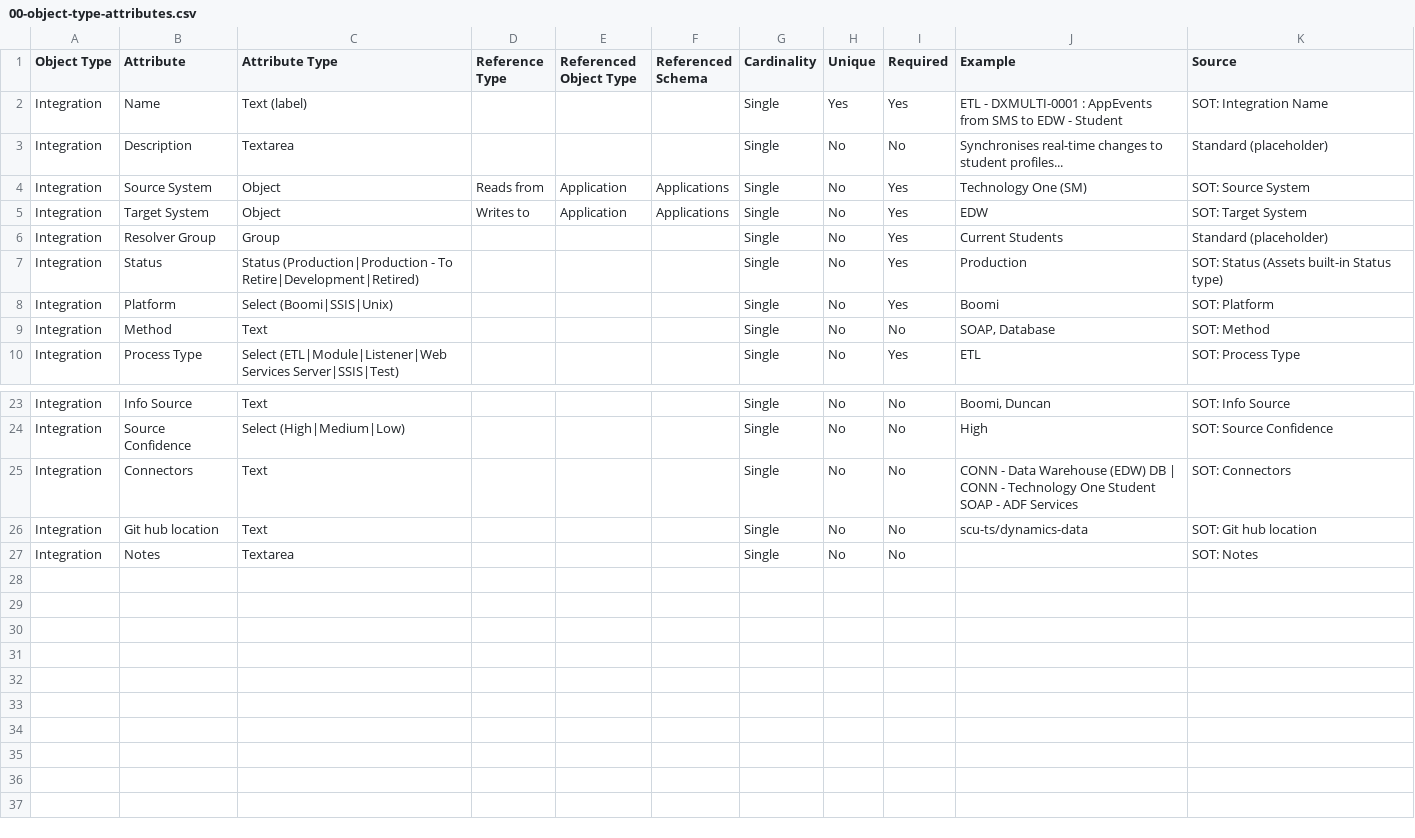
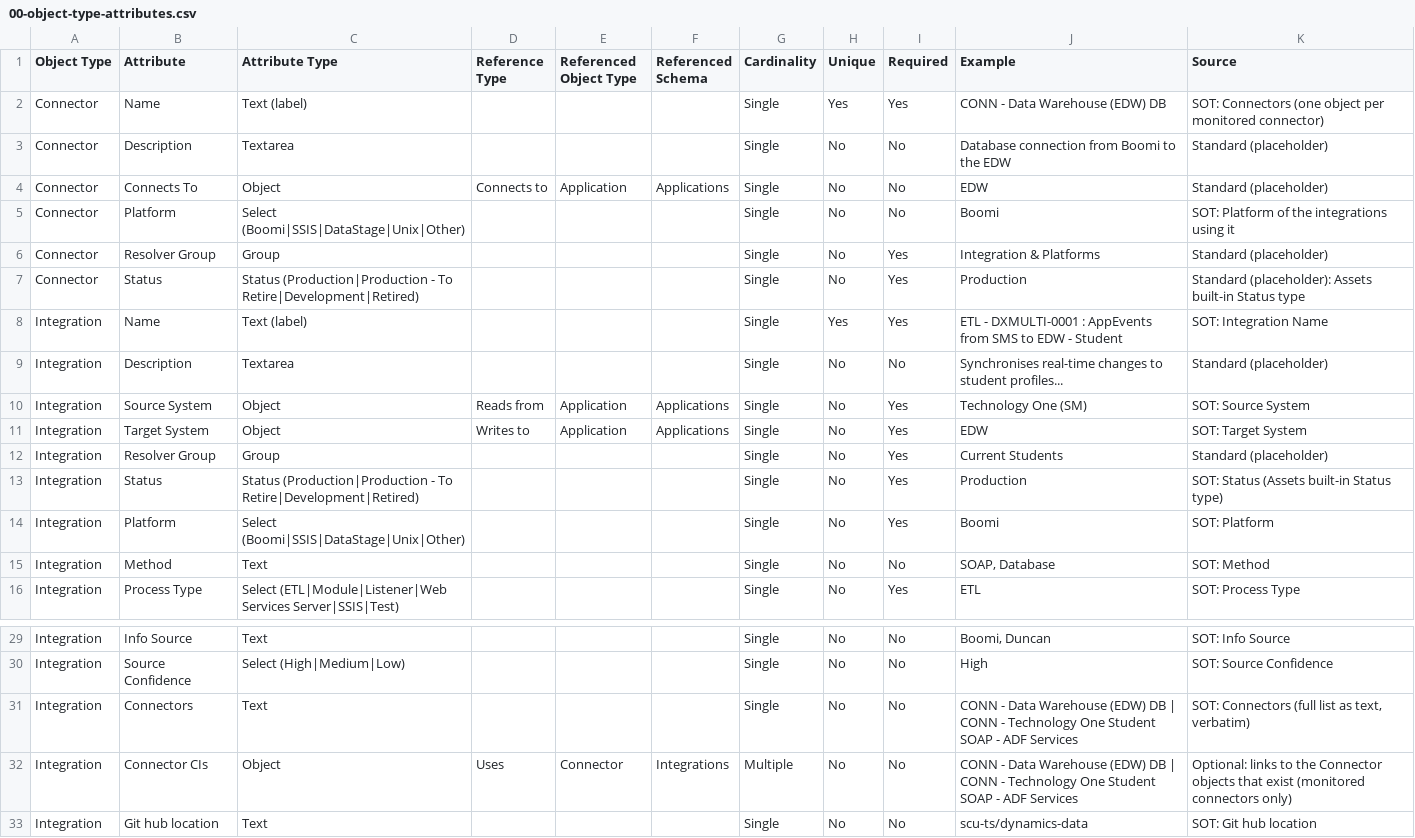
Before and after one commit to diegodss/observability-env-simulator, a CSV file: docs/jira-assets/integrations-schema/00-object-type-attributes.csv, drawn as a sheet; only a part is shown, gaps mark what is left out; the shorter side is filled out with more unchanged rows.

```diff
--- a/docs/jira-assets/integrations-schema/00-object-type-attributes.csv
+++ b/docs/jira-assets/integrations-schema/00-object-type-attributes.csv
@@ -1,2 +1,8 @@
 Object Type,Attribute,Attribute Type,Reference Type,Referenced Object Type,Referenced Schema,Cardinality,Unique,Required,Example,Source
+Connector,Name,Text (label),,,,Single,Yes,Yes,CONN - Data Warehouse (EDW) DB,SOT: Connectors (one object per monitored connector)
+Connector,Description,Textarea,,,,Single,No,No,Database connection from Boomi to the EDW,Standard (placeholder)
+Connector,Connects To,Object,Connects to,Application,Applications,Single,No,No,EDW,Standard (placeholder)
+Connector,Platform,Select (Boomi|SSIS|DataStage|Unix|Other),,,,Single,No,No,Boomi,SOT: Platform of the integrations using it
+Connector,Resolver Group,Group,,,,Single,No,Yes,Integration & Platforms,Standard (placeholder)
+Connector,Status,Status (Production|Production - To Retire|Development|Retired),,,,Single,No,Yes,Production,Standard (placeholder): Assets built-in Status type
 Integration,Name,Text (label),,,,Single,Yes,Yes,ETL - DXMULTI-0001 : AppEvents from SMS to EDW - Student,SOT: Integration Name
@@ -7,3 +13,3 @@ Integration,Resolver Group,Group,,,,Single,No,Yes,Current Students,Standard (pla
 Integration,Status,Status (Production|Production - To Retire|Development|Retired),,,,Single,No,Yes,Production,SOT: Status (Assets built-in Status type)
-Integration,Platform,Select (Boomi|SSIS|Unix),,,,Single,No,Yes,Boomi,SOT: Platform
+Integration,Platform,Select (Boomi|SSIS|DataStage|Unix|Other),,,,Single,No,Yes,Boomi,SOT: Platform
 Integration,Method,Text,,,,Single,No,No,"SOAP, Database",SOT: Method
@@ -24,3 +30,4 @@ Integration,Info Source,Text,,,,Single,No,No,"Boomi, Duncan",SOT: Info Source
 Integration,Source Confidence,Select (High|Medium|Low),,,,Single,No,No,High,SOT: Source Confidence
-Integration,Connectors,Text,,,,Single,No,No,CONN - Data Warehouse (EDW) DB | CONN - Technology One Student SOAP - ADF Services,SOT: Connectors
+Integration,Connectors,Text,,,,Single,No,No,CONN - Data Warehouse (EDW) DB | CONN - Technology One Student SOAP - ADF Services,"SOT: Connectors (full list as text, verbatim)"
+Integration,Connector CIs,Object,Uses,Connector,Integrations,Multiple,No,No,CONN - Data Warehouse (EDW) DB | CONN - Technology One Student SOAP - ADF Services,Optional: links to the Connector objects that exist (monitored connectors only)
 Integration,Git hub location,Text,,,,Single,No,No,scu-ts/dynamics-data,SOT: Git hub location
```
Also changed, not shown: 9 other files.
